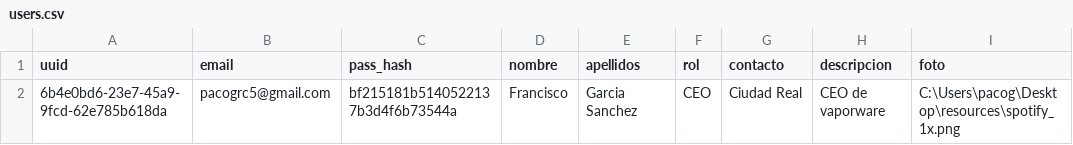
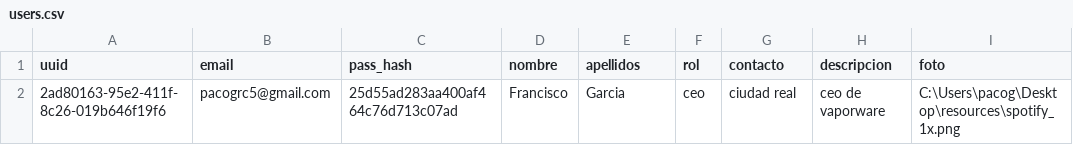
Before and after one commit to OhEsPaco/Project-Manager, a CSV file: project-manager-app/users.csv, drawn as a sheet.

```diff
--- a/project-manager-app/users.csv
+++ b/project-manager-app/users.csv
@@ -1,2 +1,2 @@
 uuid,email,pass_hash,nombre,apellidos,rol,contacto,descripcion,foto
-6b4e0bd6-23e7-45a9-9fcd-62e785b618da,pacogrc5@gmail.com,bf215181b5140522137b3d4f6b73544a,Francisco,Garcia Sanchez,CEO,Ciudad Real,CEO de vaporware,C:\Users\pacog\Desktop\resources\spotify_1x.png
+2ad80163-95e2-411f-8c26-019b646f19f6,pacogrc5@gmail.com,25d55ad283aa400af464c76d713c07ad,Francisco,Garcia,ceo,ciudad real,ceo de vaporware,C:\Users\pacog\Desktop\resources\spotify_1x.png
```
Also changed, not shown: 5 other files.
